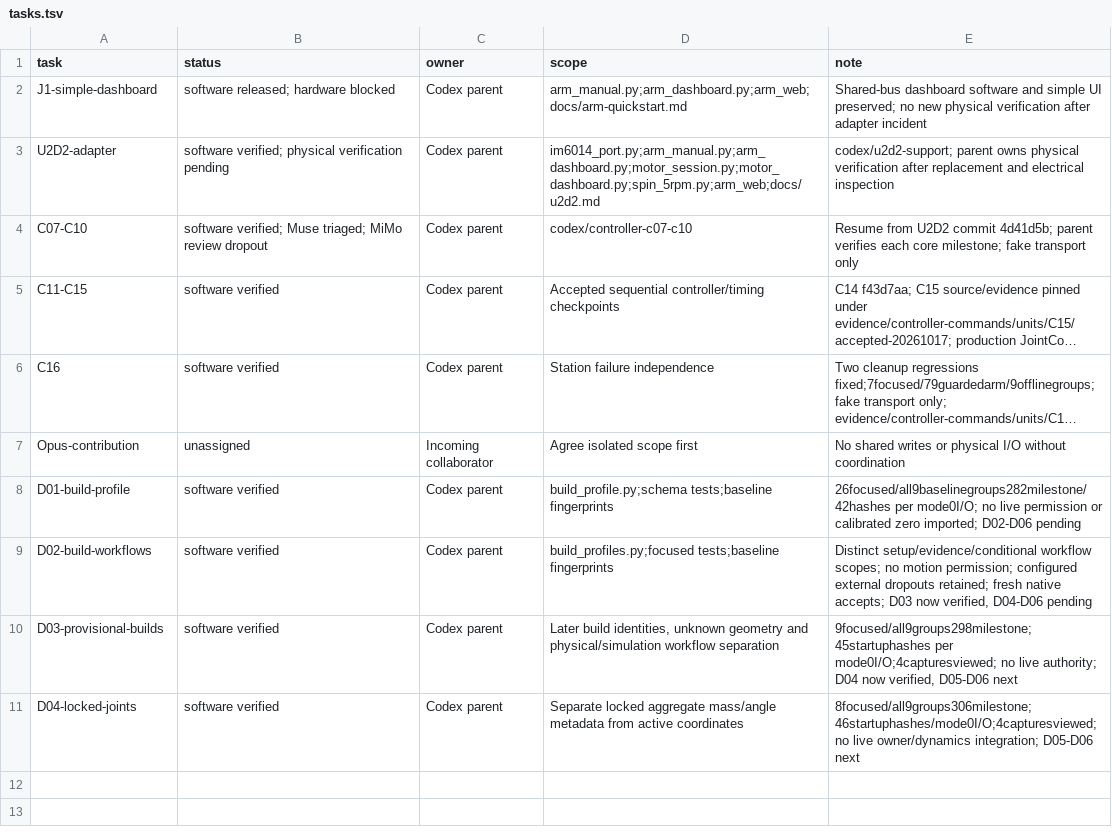
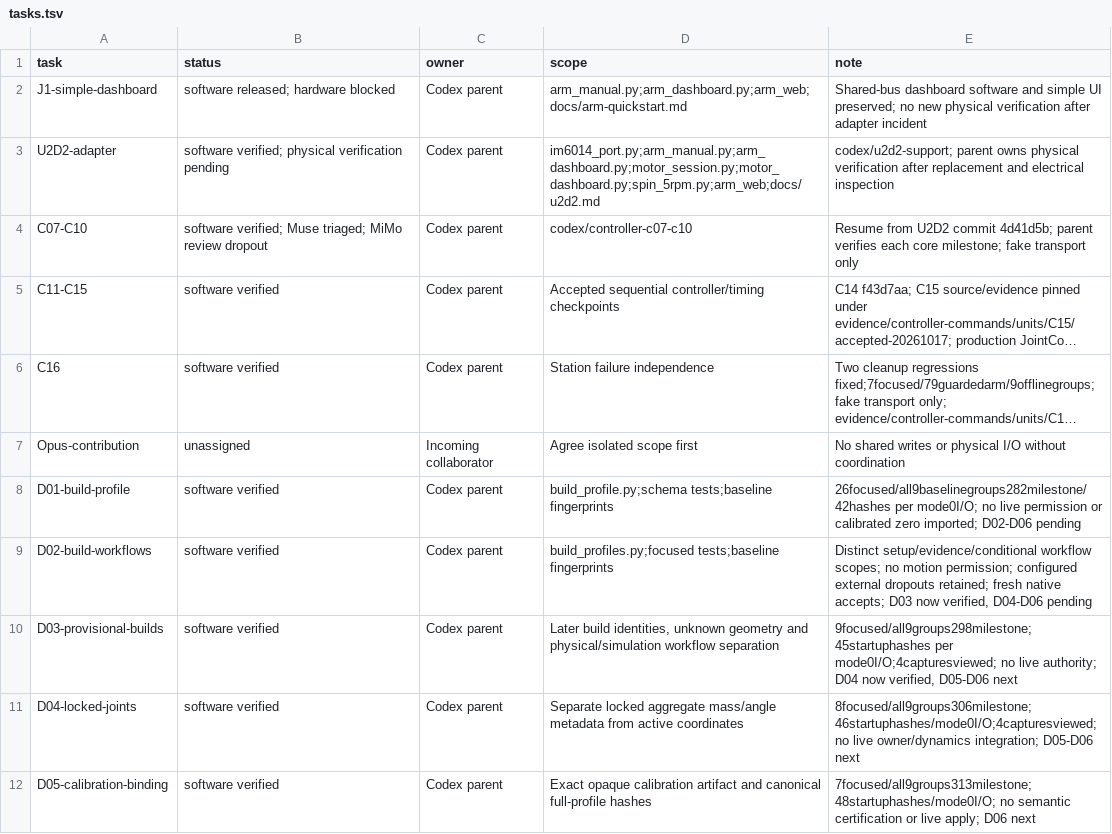
Before and after one commit to sidrk-dev/im6014-arm-control, a TSV file: docs/development/tasks.tsv, drawn as a sheet; long unchanged cells end in …; the diff names each change by its address in the sheet, - before the commit and + after, or states it on an @@ line.

```diff
--- a/docs/development/tasks.tsv
+++ b/docs/development/tasks.tsv
+row 12: D05-calibration-binding | software verified | Codex parent | Exact opaque calibration artifact and canonical full-profile hashes | 7focused/all9groups313milestone;48startuphashes/mode0I/O; no semantic certification or live apply; D06 next
```
Also changed, not shown: docs/milestones.tsv, 51 other files.
